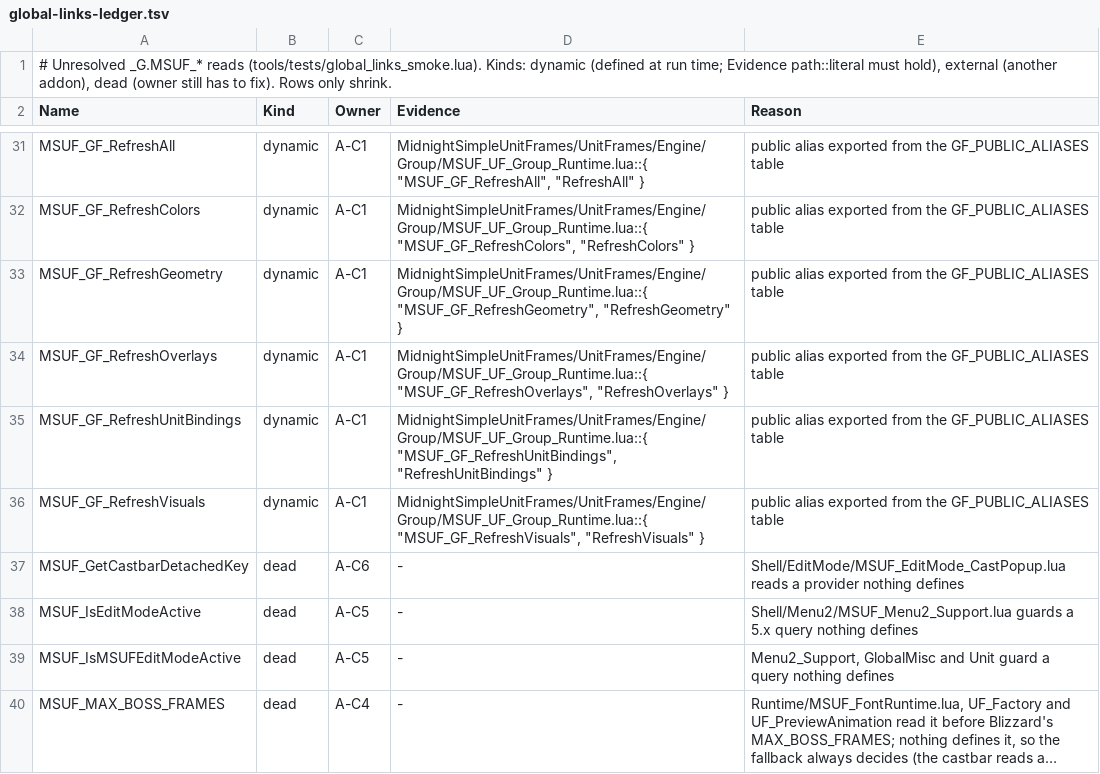
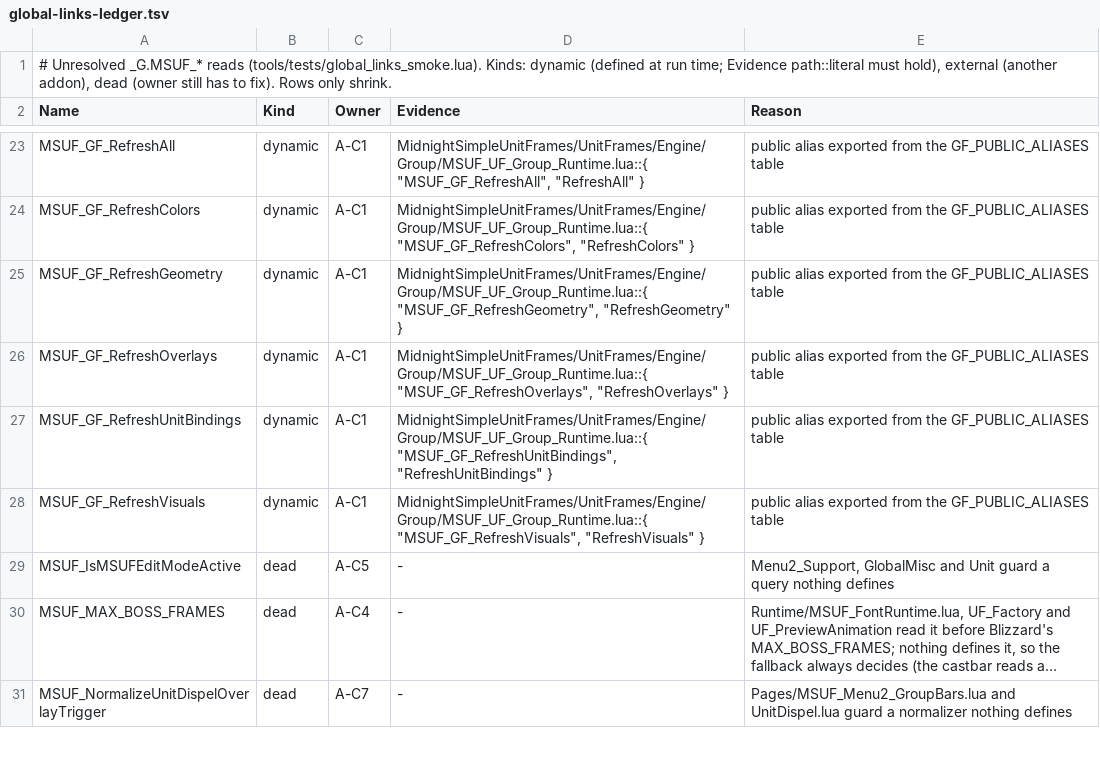
Before and after one commit to Mapkov2/MidnightSimpleUnitFrames, a TSV file: tools/global-links-ledger.tsv, drawn as a sheet; only a part is shown, gaps mark what is left out; the shorter side is filled out with more unchanged rows; long unchanged cells end in …; the diff covers the shown part only; the diff names each change by its address in the sheet, - before the commit and + after, or states it on an @@ line.

Commit message:
chore(merge): drop global-links rows that merged packages resolved

```diff
--- a/tools/global-links-ledger.tsv
+++ b/tools/global-links-ledger.tsv
-row 37: MSUF_GetCastbarDetachedKey | dead | A-C6 | - | Shell/EditMode/MSUF_EditMode_CastPopup.lua reads a provider nothing defines
-row 38: MSUF_IsEditModeActive | dead | A-C5 | - | Shell/Menu2/MSUF_Menu2_Support.lua guards a 5.x query nothing defines
```
Also changed, not shown: 12 removed rows elsewhere in this file.
